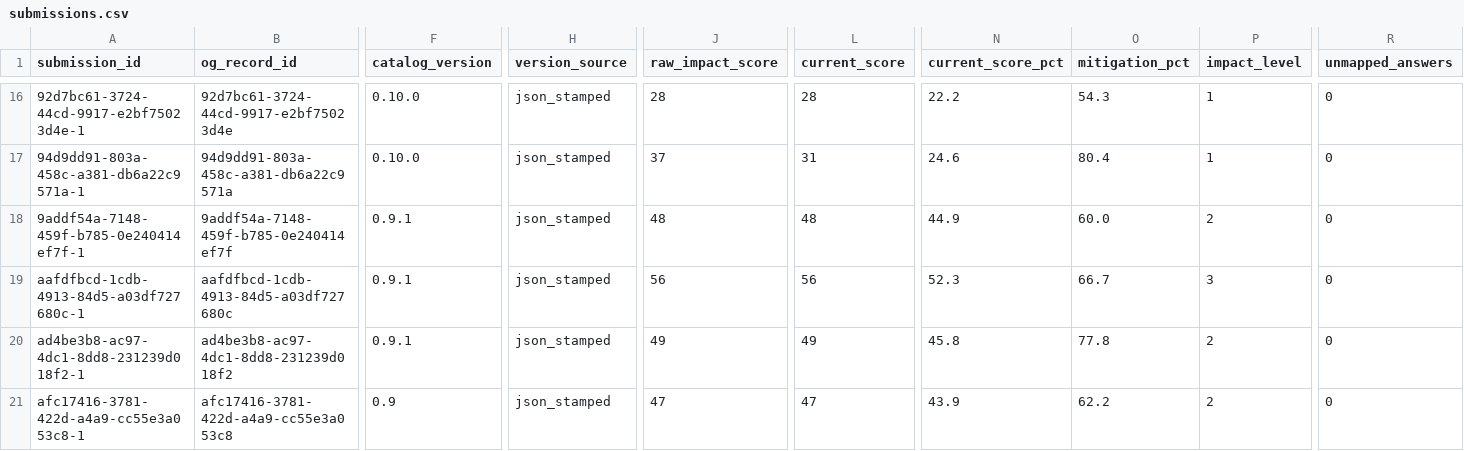
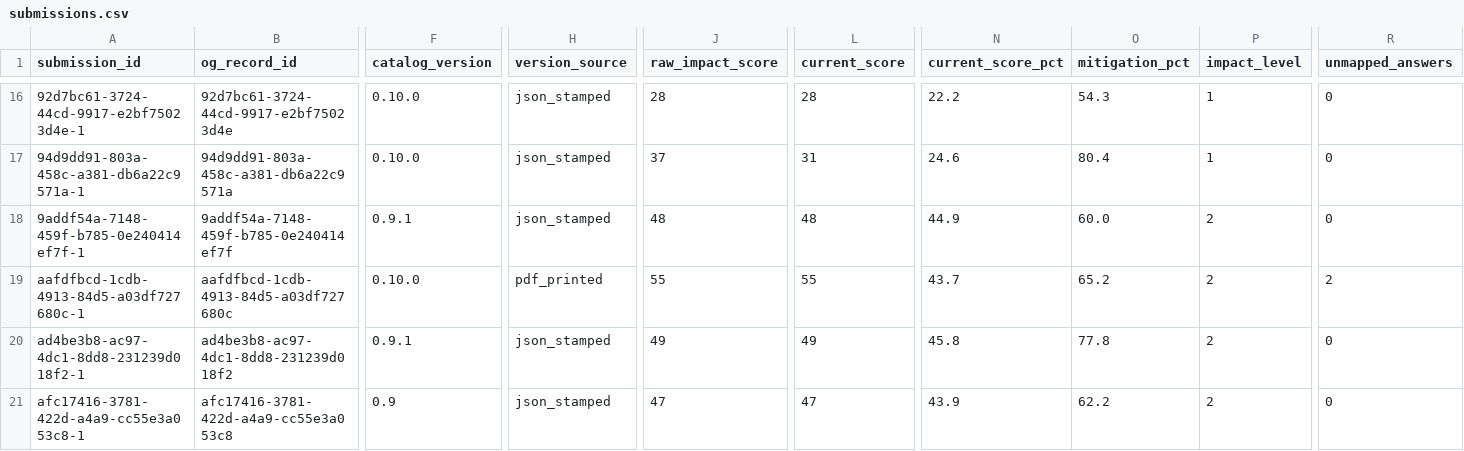
Before and after one commit to CPDI-CPDI/test, a CSV file: files/data/submissions.csv, drawn as a sheet; only a part is shown, gaps mark what is left out; the diff names each change by its address in the sheet, - before the commit and + after, or states it on an @@ line.

```diff
--- a/files/data/submissions.csv
+++ b/files/data/submissions.csv
-F19 (catalog_version): 0.9.1
+F19 (catalog_version): 0.10.0
-H19 (version_source): json_stamped
+H19 (version_source): pdf_printed
-J19 (raw_impact_score): 56
+J19 (raw_impact_score): 55
-L19 (current_score): 56
+L19 (current_score): 55
-N19 (current_score_pct): 52.3
+N19 (current_score_pct): 43.7
-O19 (mitigation_pct): 66.7
+O19 (mitigation_pct): 65.2
-P19 (impact_level): 3
+P19 (impact_level): 2
-R19 (unmapped_answers): 0
+R19 (unmapped_answers): 2
```
Also changed, not shown: files/data/ingest_issues.csv, files/data/systems.csv, 51 other files.
